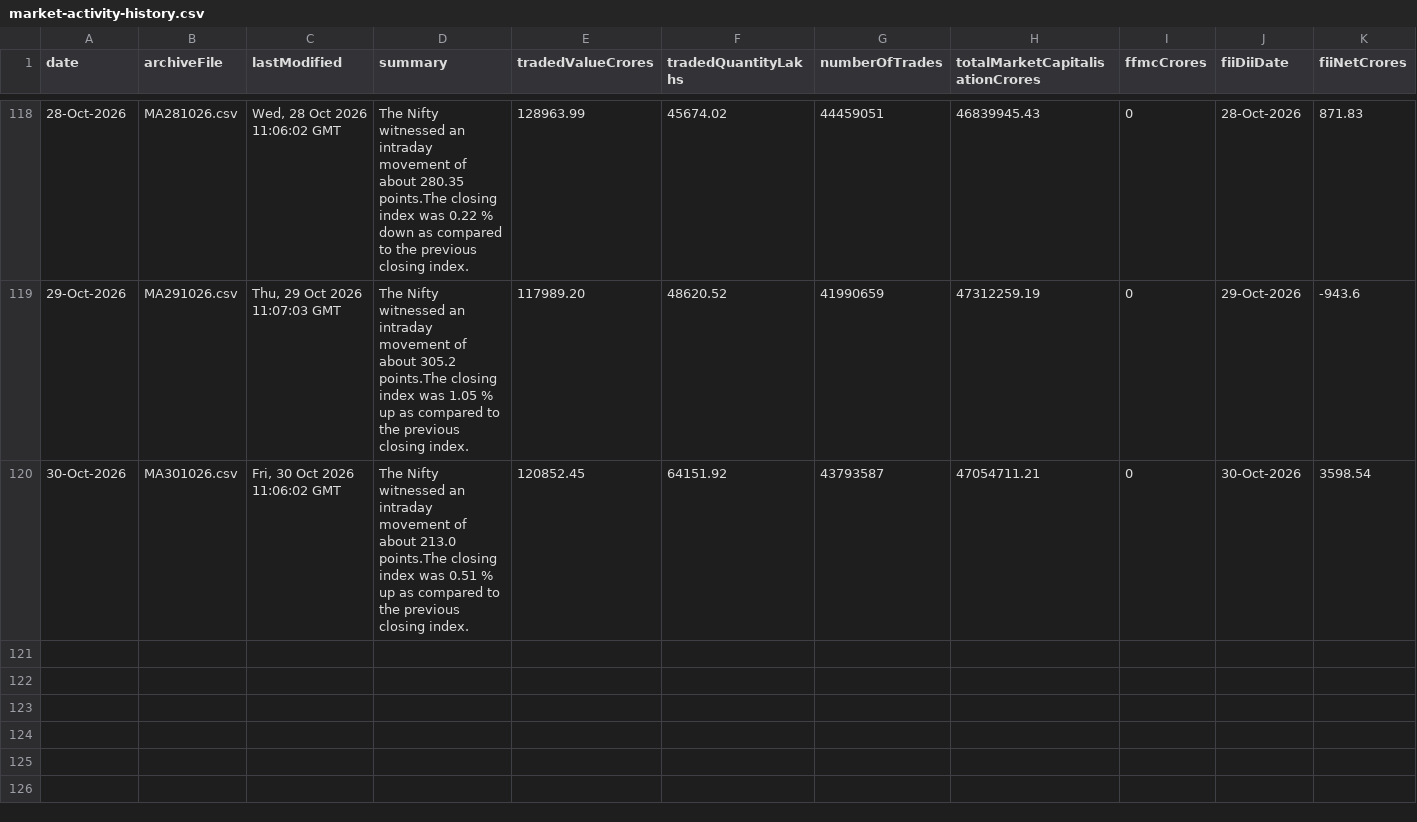
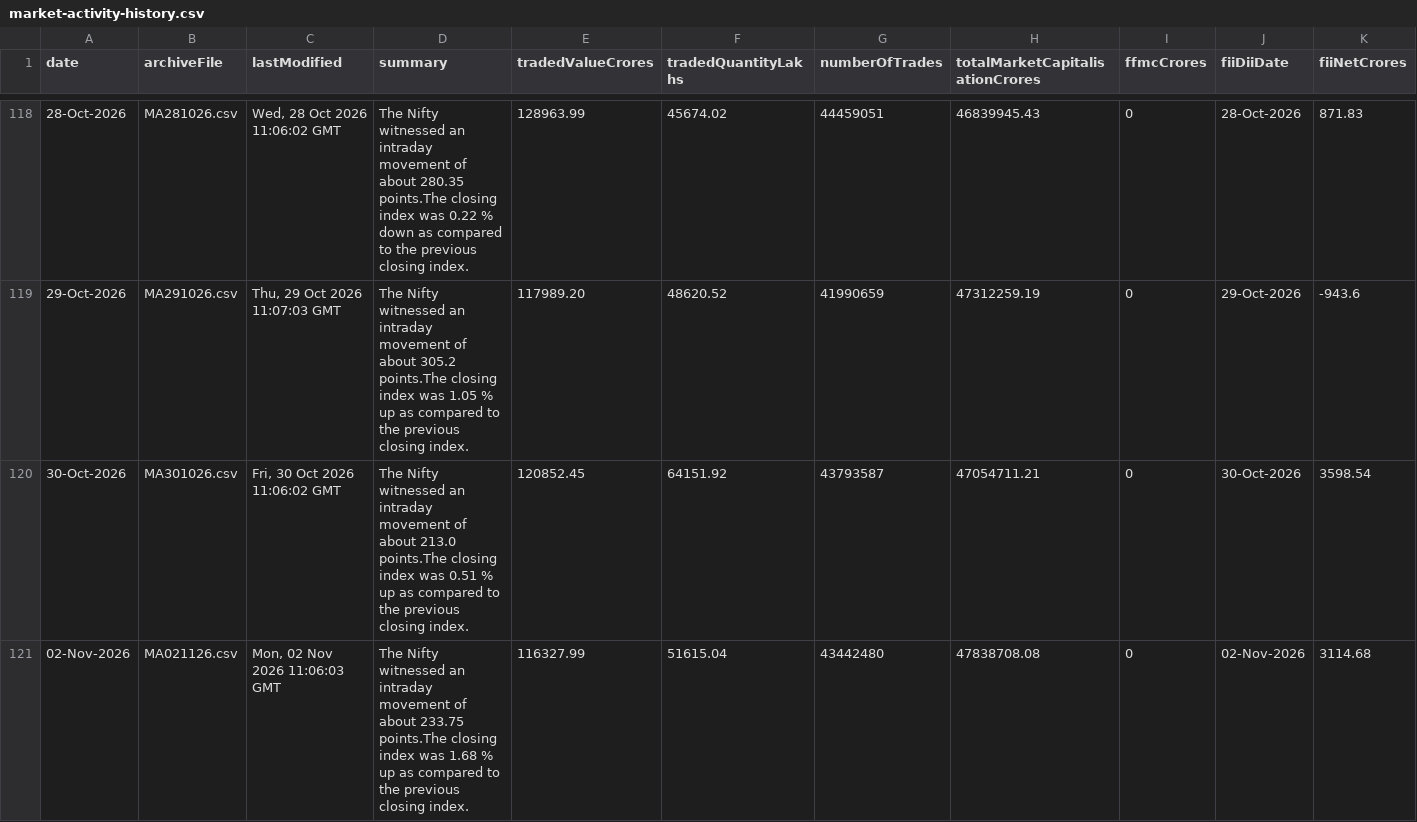
Before and after one commit to shivaraj-arch/niftyanalytica, a CSV file: data/market-activity-history.csv, drawn as a sheet; only a part is shown, gaps mark what is left out; rows hold the shown columns only; the diff names each change by its address in the sheet, - before the commit and + after, or states it on an @@ line.

```diff
--- a/data/market-activity-history.csv
+++ b/data/market-activity-history.csv
+row 121: 02-Nov-2026 | MA021126.csv | Mon, 02 Nov 2026 11:06:03 GMT | The Nifty witnessed an intraday movement of about 233.75 points.The closing index was 1.68 % up as compared to the previous closing index. | 116327.99 | 51615.04 | 43442480 | 47838708.08 | 0 | 02-Nov-2026 | 3114.68
```
Also changed, not shown: data/index-summary-history.csv, 2 other files.
